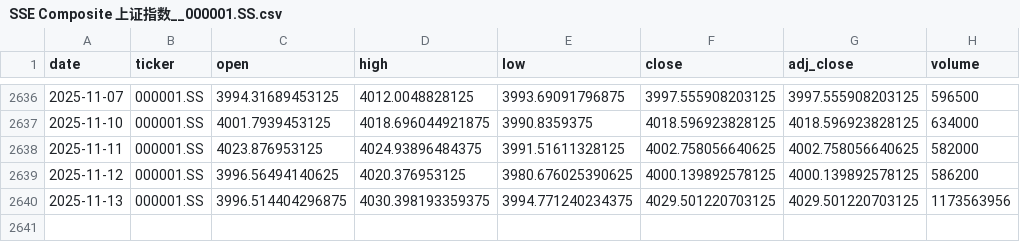
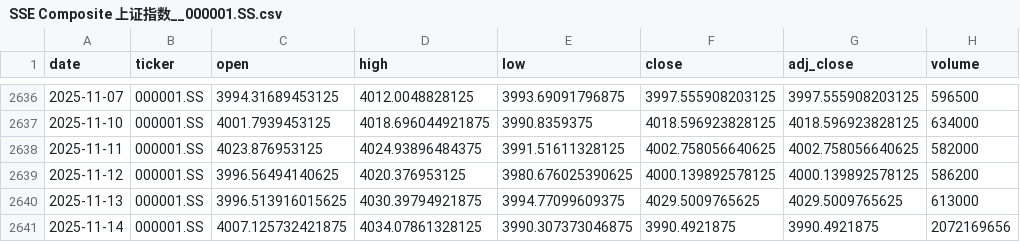
Before and after one commit to zid036116-ship-it/-, a CSV file: docs/market_data/SSE Composite 上证指数__000001.SS.csv, drawn as a sheet; only a part is shown, gaps mark what is left out.

```diff
--- a/docs/market_data/SSE Composite 上证指数__000001.SS.csv
+++ b/docs/market_data/SSE Composite 上证指数__000001.SS.csv
@@ -2639,2 +2639,3 @@
 2025-11-12,000001.SS,3996.56494140625,4020.376953125,3980.676025390625,4000.139892578125,4000.139892578125,586200
-2025-11-13,000001.SS,3996.514404296875,4030.398193359375,3994.771240234375,4029.501220703125,4029.501220703125,1173563956
+2025-11-13,000001.SS,3996.513916015625,4030.39794921875,3994.77099609375,4029.5009765625,4029.5009765625,613000
+2025-11-14,000001.SS,4007.125732421875,4034.07861328125,3990.307373046875,3990.4921875,3990.4921875,2072169656
```
Also changed, not shown: docs/market_data/Nasdaq100 纳指100___NDX.csv, docs/market_data/南方A50 ETF 港股通__2822.HK.csv, 9 other files.
